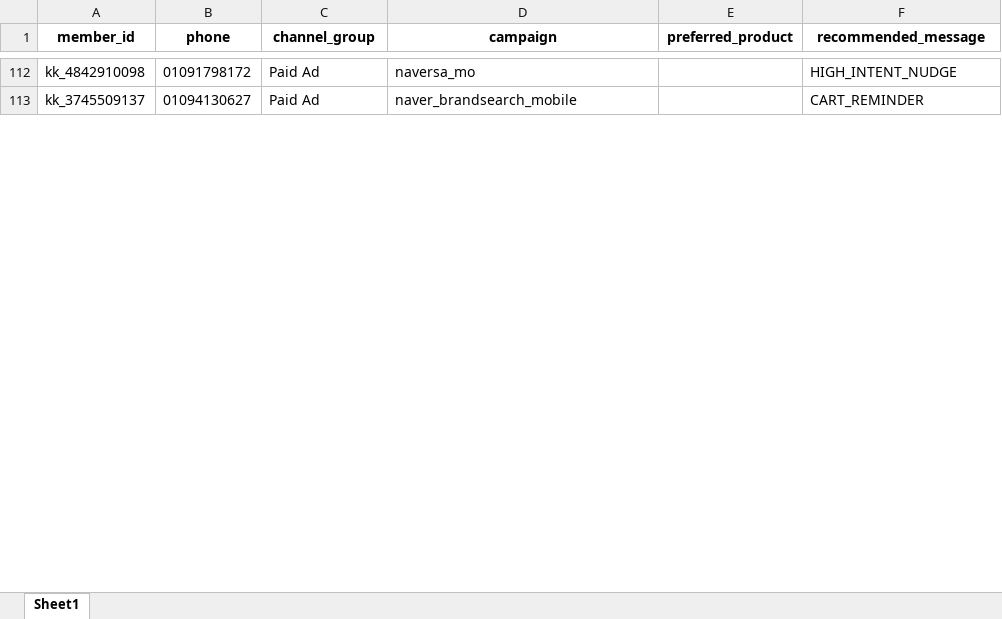
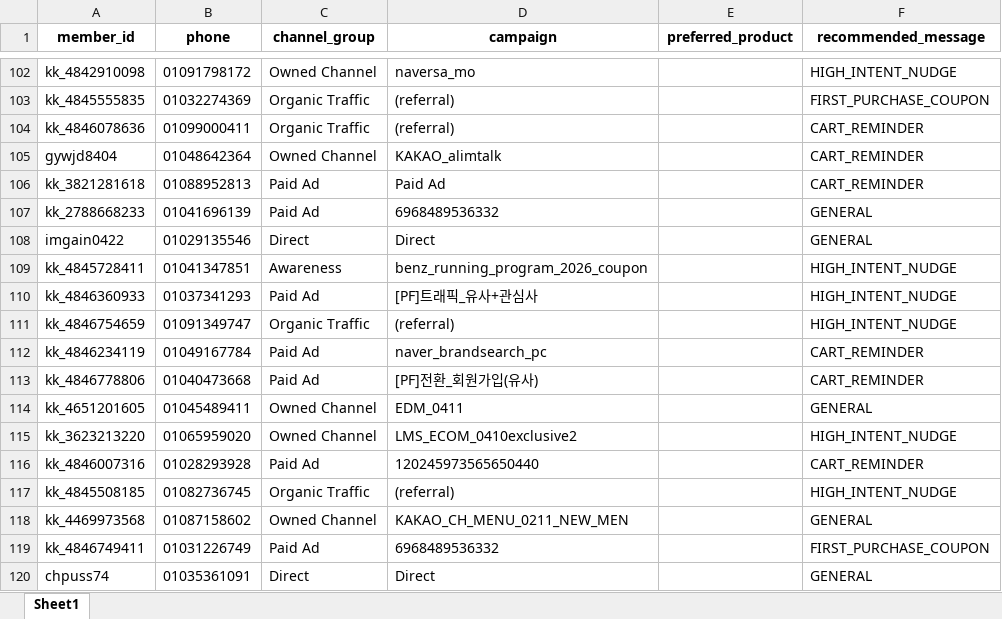
Before and after one commit to koreacolumbia-dotcom/E-comm-marketing-hub, an Excel workbook: reports/member_funnel/downloads/member_funnel_7d_target_segments.xlsx, sheet Sheet1, drawn as a sheet; only a part is shown, gaps mark what is left out; values as stored, in another font and other column widths than the file's, no borders; addresses are those after the commit; the diff covers the shown part only; the diff names each change by its address in the sheet, - before the commit and + after, or states it on an @@ line.

```diff
--- a/reports/member_funnel/downloads/member_funnel_7d_target_segments.xlsx (sheet Sheet1)
+++ b/reports/member_funnel/downloads/member_funnel_7d_target_segments.xlsx (sheet Sheet1)
-C102 (channel_group): Paid Ad
+C102 (channel_group): Owned Channel
+row 103: kk_4845555835 | 01032274369 | Organic Traffic | (referral) |  | FIRST_PURCHASE_COUPON
+row 104: kk_4846078636 | 01099000411 | Organic Traffic | (referral) |  | CART_REMINDER
+row 105: gywjd8404 | 01048642364 | Owned Channel | KAKAO_alimtalk |  | CART_REMINDER
+row 106: kk_3821281618 | 01088952813 | Paid Ad | Paid Ad |  | CART_REMINDER
+row 107: kk_2788668233 | 01041696139 | Paid Ad | 6968489536332 |  | GENERAL
@@ row 129 moved to row 108: imgain0422 @@
+row 109: kk_4845728411 | 01041347851 | Awareness | benz_running_program_2026_coupon |  | HIGH_INTENT_NUDGE
+row 110: kk_4846360933 | 01037341293 | Paid Ad | [PF]트래픽_유사+관심사 |  | HIGH_INTENT_NUDGE
+row 111: kk_4846754659 | 01091349747 | Organic Traffic | (referral) |  | HIGH_INTENT_NUDGE
-A112 (member_id): kk_3745509137
+A112 (member_id): kk_4846234119
-B112 (phone): 01094130627
+B112 (phone): 01049167784
-D112 (campaign): naver_brandsearch_mobile
+D112 (campaign): naver_brandsearch_pc
+row 113: kk_4846778806 | 01040473668 | Paid Ad | [PF]전환_회원가입(유사) |  | CART_REMINDER
+row 114: kk_4651201605 | 01045489411 | Owned Channel | EDM_0411 |  | GENERAL
+row 115: kk_3623213220 | 01065959020 | Owned Channel | LMS_ECOM_0410exclusive2 |  | HIGH_INTENT_NUDGE
+row 116: kk_4846007316 | 01028293928 | Paid Ad | 120245973565650440 |  | CART_REMINDER
+row 117: kk_4845508185 | 01082736745 | Organic Traffic | (referral) |  | HIGH_INTENT_NUDGE
+row 118: kk_4469973568 | 01087158602 | Owned Channel | KAKAO_CH_MENU_0211_NEW_MEN |  | GENERAL
+row 119: kk_4846749411 | 01031226749 | Paid Ad | 6968489536332 |  | FIRST_PURCHASE_COUPON
@@ row 167 moved to row 120: chpuss74 @@
```
Also changed, not shown: 41 added rows, 92 removed rows, 795 moved rows and 35 edited cells elsewhere in this sheet, reports/member_funnel/downloads/member_funnel_1m_non_buyer.xlsx, reports/member_funnel/downloads/member_funnel_1m_target_segments.xlsx, 19 other files.
